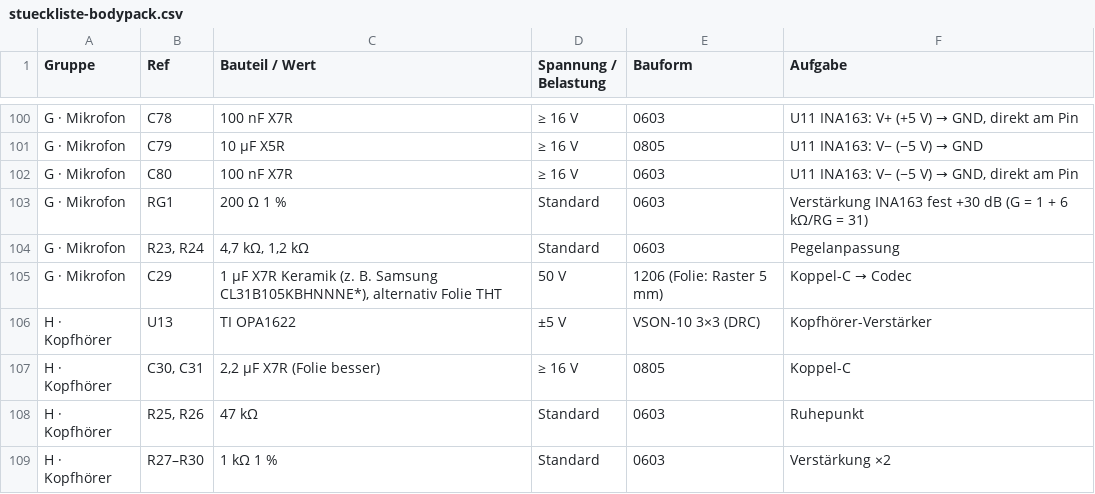
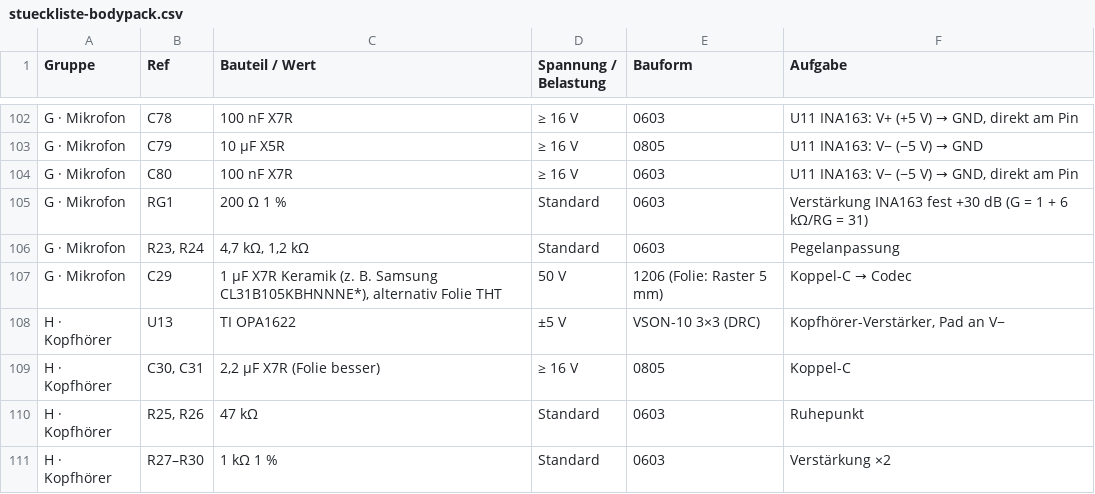
Before and after one commit to DeaDy0001/NR_Intercom, a CSV file: docs/stueckliste-bodypack.csv, drawn as a sheet; only a part is shown, gaps mark what is left out; the diff covers the shown part only.

```diff
--- a/docs/stueckliste-bodypack.csv
+++ b/docs/stueckliste-bodypack.csv
@@ -105,3 +107,3 @@
 "G · Mikrofon";"C29";"1 µF X7R Keramik (z. B. Samsung CL31B105KBHNNNE*), alternativ Folie THT";"50 V";"1206 (Folie: Raster 5 mm)";"Koppel-C → Codec"
-"H · Kopfhörer";"U13";"TI OPA1622";"±5 V";"VSON-10 3×3 (DRC)";"Kopfhörer-Verstärker"
+"H · Kopfhörer";"U13";"TI OPA1622";"±5 V";"VSON-10 3×3 (DRC)";"Kopfhörer-Verstärker, Pad an V−"
 "H · Kopfhörer";"C30, C31";"2,2 µF X7R (Folie besser)";"≥ 16 V";"0805";"Koppel-C"
```
Also changed, not shown: 3 added rows, 1 removed row and 8 edited cells elsewhere in this file, 8 other files.
